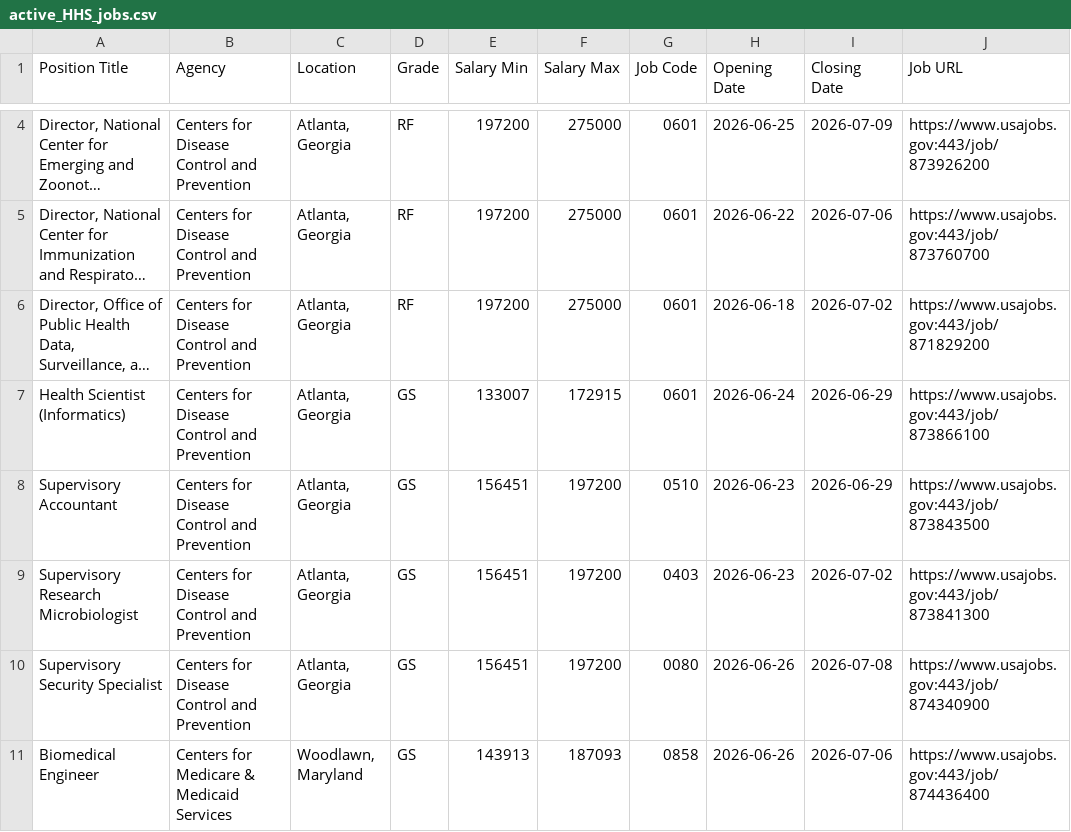
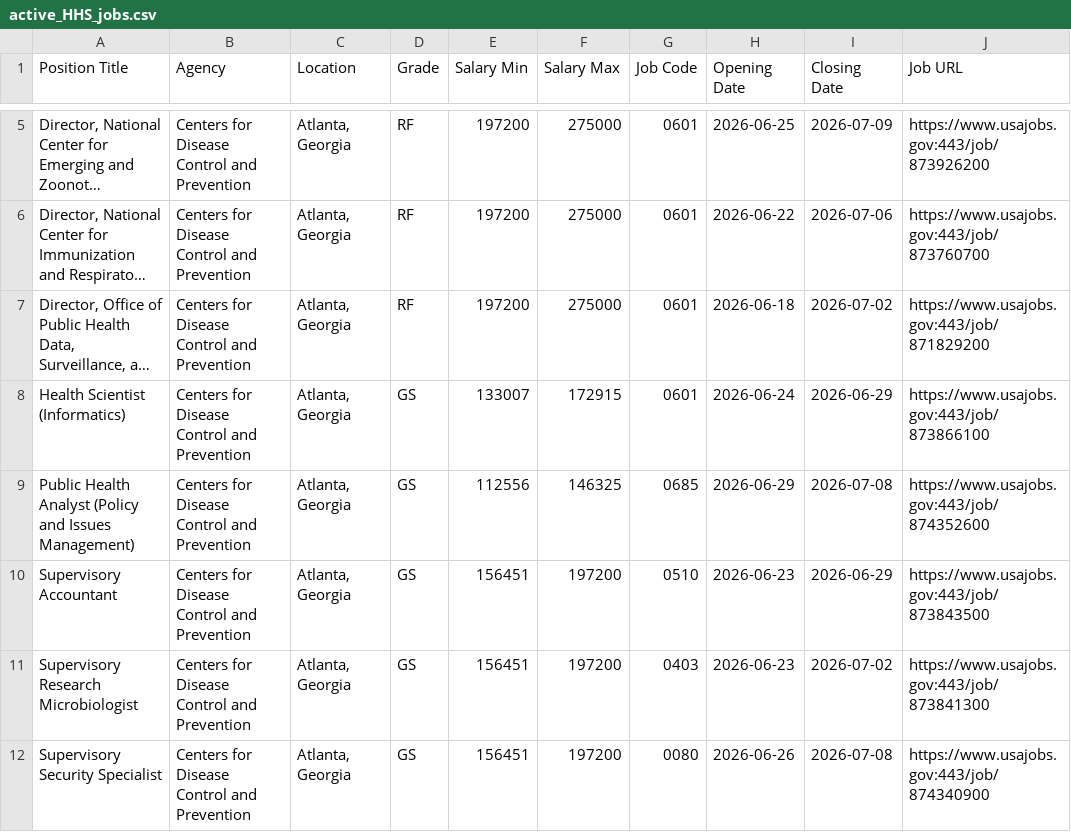
Before and after one commit to fartbagxp/fedjobs, a CSV file: data/raw/active_HHS_jobs.csv, drawn as a sheet; only a part is shown, gaps mark what is left out; the shorter side is filled out with more unchanged rows; long unchanged cells end in …; the diff covers the shown part only; the diff names each change by its address in the sheet, - before the commit and + after, or states it on an @@ line.

```diff
--- a/data/raw/active_HHS_jobs.csv
+++ b/data/raw/active_HHS_jobs.csv
+row 9: Public Health Analyst (Policy and Issues Management) | Centers for Disease Control and Prevention | Atlanta, Georgia | GS | 112556 | 146325 | 0685 | 2026-06-29 | 2026-07-08 | https://www.usajobs.gov:443/job/874352600
```
Also changed, not shown: 7 added rows elsewhere in this file, data/raw/active_1550_jobs.csv, data/raw/active_CDC_jobs.csv, 7 other files.
